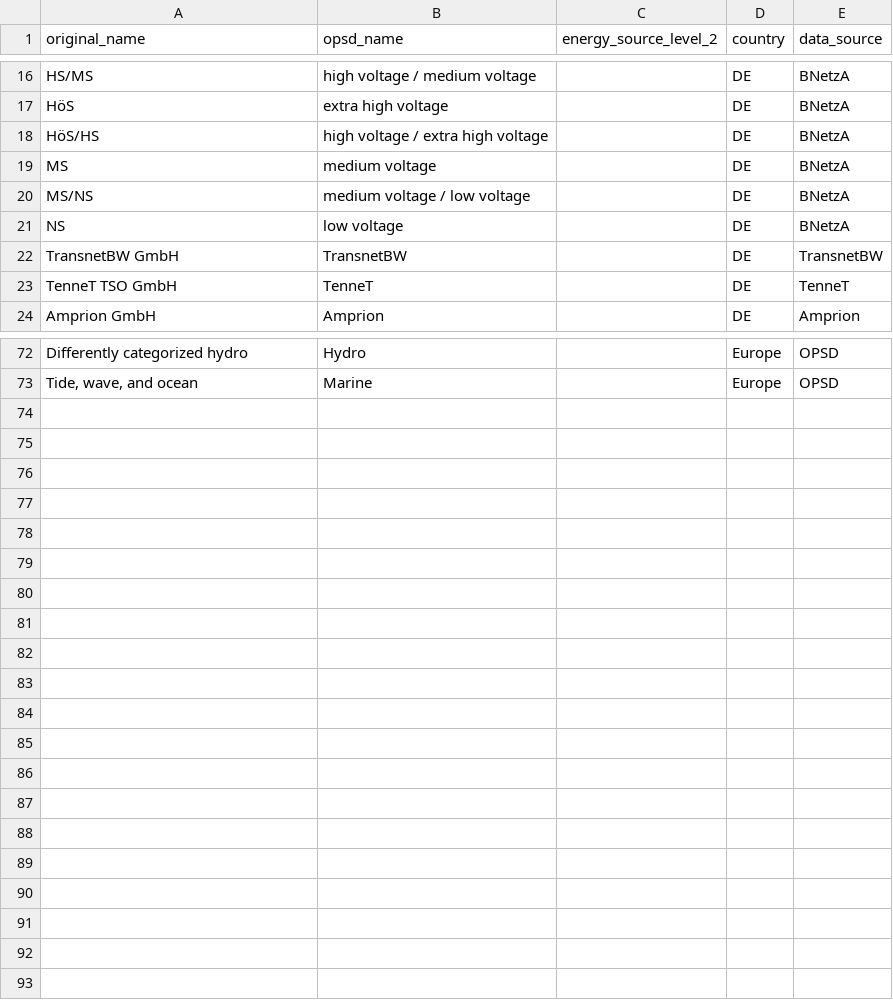
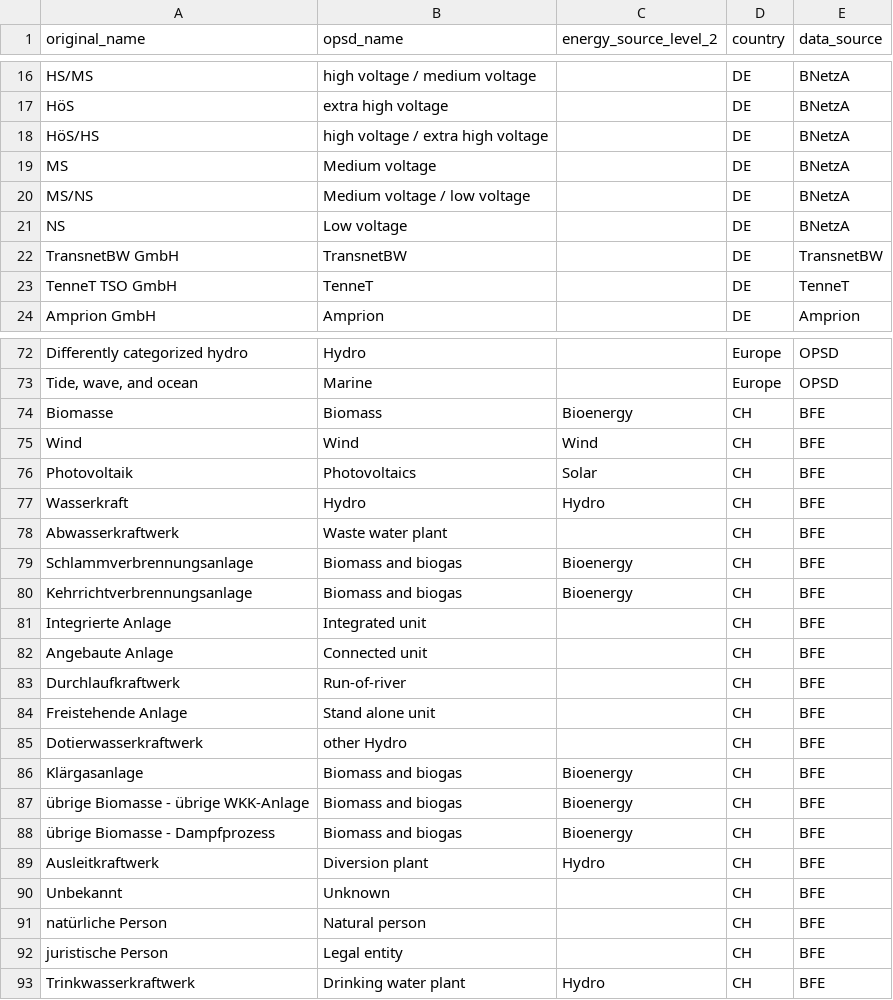
Before and after one commit to Open-Power-System-Data/renewable_power_plants, a CSV file: input/value_translation_list.csv, drawn as a sheet; only a part is shown, gaps mark what is left out.

```diff
--- a/input/value_translation_list.csv
+++ b/input/value_translation_list.csv
@@ -18,5 +18,5 @@ HöS,extra high voltage,,DE,BNetzA
 HöS/HS,high voltage / extra high voltage,,DE,BNetzA
-MS,medium voltage,,DE,BNetzA
-MS/NS,medium voltage / low voltage,,DE,BNetzA
-NS,low voltage,,DE,BNetzA
+MS,Medium voltage,,DE,BNetzA
+MS/NS,Medium voltage / low voltage,,DE,BNetzA
+NS,Low voltage,,DE,BNetzA
 TransnetBW GmbH,TransnetBW,,DE,TransnetBW
@@ -73 +73,21 @@ Differently categorized hydro,Hydro,,Europe,OPSD
 "Tide, wave, and ocean",Marine,,Europe,OPSD
+Biomasse,Biomass,Bioenergy,CH,BFE
+Wind,Wind,Wind,CH,BFE
+Photovoltaik,Photovoltaics,Solar,CH,BFE
+Wasserkraft,Hydro,Hydro,CH,BFE
+Abwasserkraftwerk,Waste water plant,,CH,BFE
+Schlammverbrennungsanlage,Biomass and biogas,Bioenergy,CH,BFE
+Kehrrichtverbrennungsanlage,Biomass and biogas,Bioenergy,CH,BFE
+Integrierte Anlage,Integrated unit,,CH,BFE
+Angebaute Anlage,Connected unit,,CH,BFE
+Durchlaufkraftwerk,Run-of-river,,CH,BFE
+Freistehende Anlage,Stand alone unit,,CH,BFE
+Dotierwasserkraftwerk,other Hydro,,CH,BFE
+Klärgasanlage,Biomass and biogas,Bioenergy,CH,BFE
+übrige Biomasse - übrige WKK-Anlage,Biomass and biogas,Bioenergy,CH,BFE
+übrige Biomasse - Dampfprozess,Biomass and biogas,Bioenergy,CH,BFE
+Ausleitkraftwerk,Diversion plant,Hydro,CH,BFE
+Unbekannt,Unknown,,CH,BFE
+natürliche Person,Natural person,,CH,BFE
+juristische Person,Legal entity,,CH,BFE
+Trinkwasserkraftwerk,Drinking water plant,Hydro,CH,BFE
```
Also changed, not shown: input/column_translation_list.csv, 3 other files.
